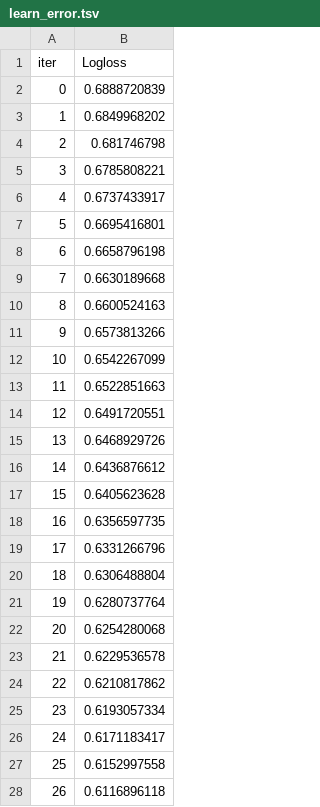
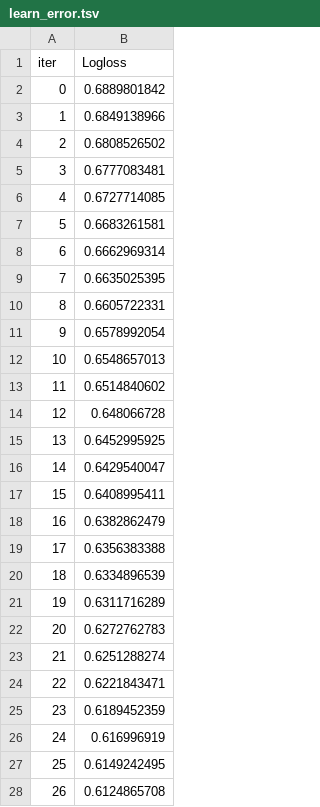
Before and after one commit to ibkya/Classification-Models-Using-on-Diabet-Dataset, a TSV file: catboost_info/learn_error.tsv, drawn as a sheet; only a part is shown; the diff covers the shown part only.

```diff
--- a/catboost_info/learn_error.tsv
+++ b/catboost_info/learn_error.tsv
@@ -1,28 +1,28 @@
 iter	Logloss
-0	0.6888720839
-1	0.6849968202
-2	0.681746798
-3	0.6785808221
-4	0.6737433917
-5	0.6695416801
-6	0.6658796198
-7	0.6630189668
-8	0.6600524163
-9	0.6573813266
-10	0.6542267099
-11	0.6522851663
-12	0.6491720551
-13	0.6468929726
-14	0.6436876612
-15	0.6405623628
-16	0.6356597735
-17	0.6331266796
-18	0.6306488804
-19	0.6280737764
-20	0.6254280068
-21	0.6229536578
-22	0.6210817862
-23	0.6193057334
-24	0.6171183417
-25	0.6152997558
-26	0.6116896118
+0	0.6889801842
+1	0.6849138966
+2	0.6808526502
+3	0.6777083481
+4	0.6727714085
+5	0.6683261581
+6	0.6662969314
+7	0.6635025395
+8	0.6605722331
+9	0.6578992054
+10	0.6548657013
+11	0.6514840602
+12	0.648066728
+13	0.6452995925
+14	0.6429540047
+15	0.6408995411
+16	0.6382862479
+17	0.6356383388
+18	0.6334896539
+19	0.6311716289
+20	0.6272762783
+21	0.6251288274
+22	0.6221843471
+23	0.6189452359
+24	0.616996919
+25	0.6149242495
+26	0.6124865708
```
Also changed, not shown: 173 edited cells elsewhere in this file, catboost_info/time_left.tsv, 3 other files.
